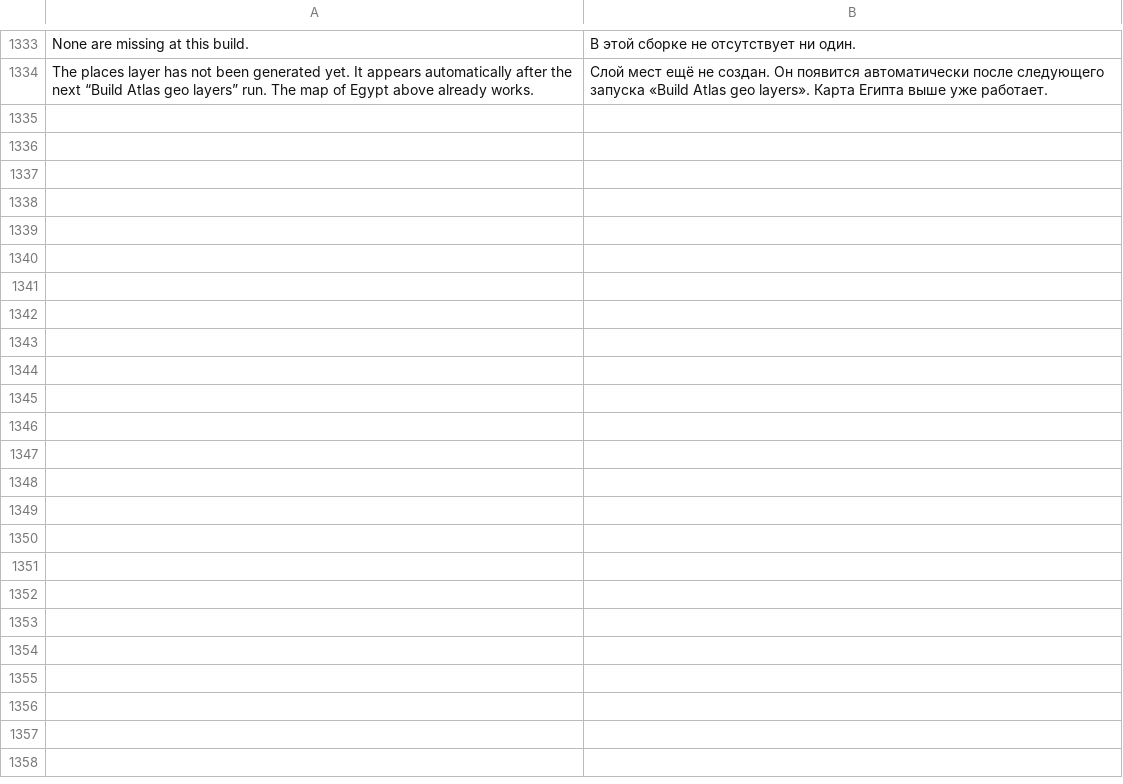
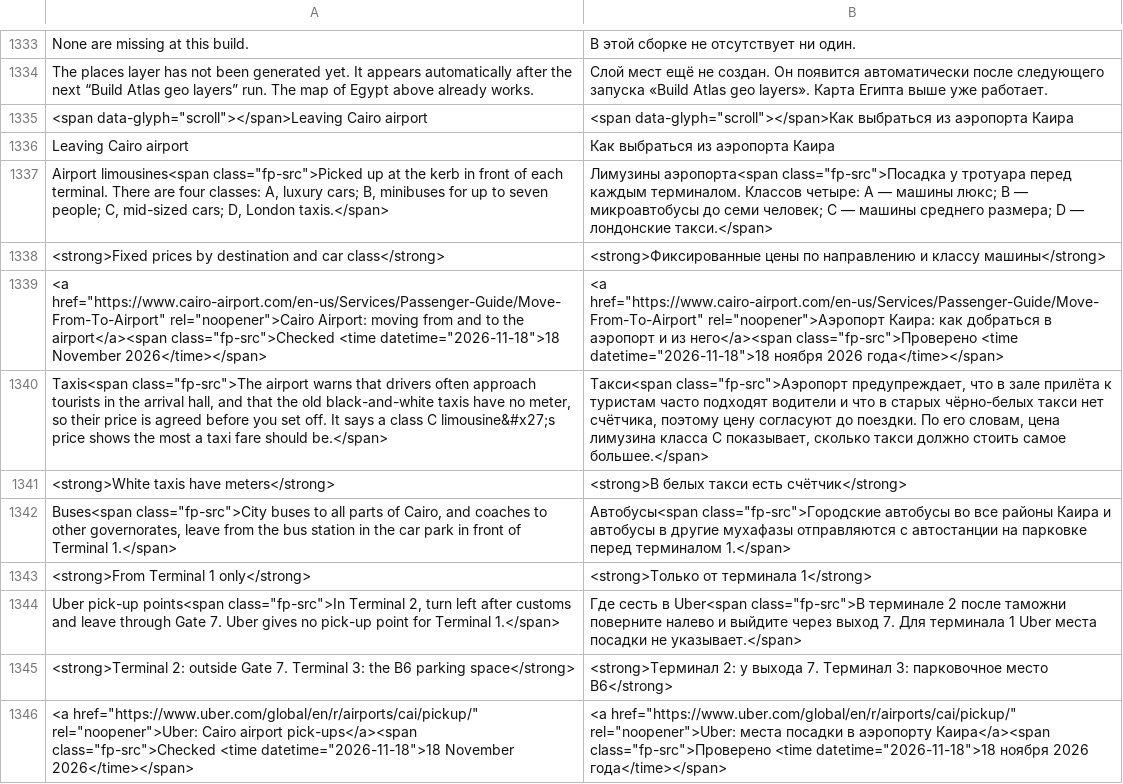
Before and after one commit to AhmedNasr289/egybi, a TSV file: backend/i18n/ru.tsv, drawn as a sheet; only a part is shown, gaps mark what is left out; the diff names each change by its address in the sheet, - before the commit and + after, or states it on an @@ line.

```diff
--- a/backend/i18n/ru.tsv
+++ b/backend/i18n/ru.tsv
+row 1335: <span data-glyph="scroll"></span>Leaving Cairo airport | <span data-glyph="scroll"></span>Как выбраться из аэропорта Каира
+row 1336: Leaving Cairo airport | Как выбраться из аэропорта Каира
+row 1337: Airport limousines<span class="fp-src">Picked up at the kerb in front of each terminal. There are four classes: A, luxury cars; B, minibuses for up to seven people; C, mid-sized cars; D, London taxis.</span> | Лимузины аэропорта<span class="fp-src">Посадка у тротуара перед каждым терминалом. Классов четыре: A — машины люкс; B — микроавтобусы до семи человек; C — машины среднего размера; D — лондонские такси.</span>
+row 1338: <strong>Fixed prices by destination and car class</strong> | <strong>Фиксированные цены по направлению и классу машины</strong>
+row 1339: <a href="https://www.cairo-airport.com/en-us/Services/Passenger-Guide/Move-From-To-Airport" rel="noopener">Cairo Airport: moving from and to the airport</a><span class="fp-src">Checked <time datetime="2026-11-18">18 November 2026</time></span> | <a href="https://www.cairo-airport.com/en-us/Services/Passenger-Guide/Move-From-To-Airport" rel="noopener">Аэропорт Каира: как добраться в аэропорт и из него</a><span class="fp-src">Проверено <time datetime="2026-11-18">18 ноября 2026 года</time></span>
+row 1340: Taxis<span class="fp-src">The airport warns that drivers often approach tourists in the arrival hall, and that the old black-and-white taxis have no meter, so their price is agreed before you set off. It says a class C limousine&#x27;s price shows the most a taxi fare should be.</span> | Такси<span class="fp-src">Аэропорт предупреждает, что в зале прилёта к туристам часто подходят водители и что в старых чёрно-белых такси нет счётчика, поэтому цену согласуют до поездки. По его словам, цена лимузина класса C показывает, сколько такси должно стоить самое большее.</span>
+row 1341: <strong>White taxis have meters</strong> | <strong>В белых такси есть счётчик</strong>
+row 1342: Buses<span class="fp-src">City buses to all parts of Cairo, and coaches to other governorates, leave from the bus station in the car park in front of Terminal 1.</span> | Автобусы<span class="fp-src">Городские автобусы во все районы Каира и автобусы в другие мухафазы отправляются с автостанции на парковке перед терминалом 1.</span>
+row 1343: <strong>From Terminal 1 only</strong> | <strong>Только от терминала 1</strong>
+row 1344: Uber pick-up points<span class="fp-src">In Terminal 2, turn left after customs and leave through Gate 7. Uber gives no pick-up point for Terminal 1.</span> | Где сесть в Uber<span class="fp-src">В терминале 2 после таможни поверните налево и выйдите через выход 7. Для терминала 1 Uber места посадки не указывает.</span>
+row 1345: <strong>Terminal 2: outside Gate 7. Terminal 3: the B6 parking space</strong> | <strong>Терминал 2: у выхода 7. Терминал 3: парковочное место B6</strong>
+row 1346: <a href="https://www.uber.com/global/en/r/airports/cai/pickup/" rel="noopener">Uber: Cairo airport pick-ups</a><span class="fp-src">Checked <time datetime="2026-11-18">18 November 2026</time></span> | <a href="https://www.uber.com/global/en/r/airports/cai/pickup/" rel="noopener">Uber: места посадки в аэропорту Каира</a><span class="fp-src">Проверено <time datetime="2026-11-18">18 ноября 2026 года</time></span>
```
Also changed, not shown: backend/i18n/ar.tsv, 8 other files.
